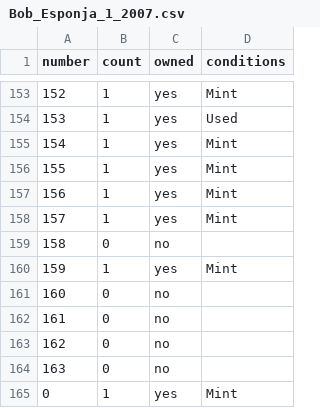
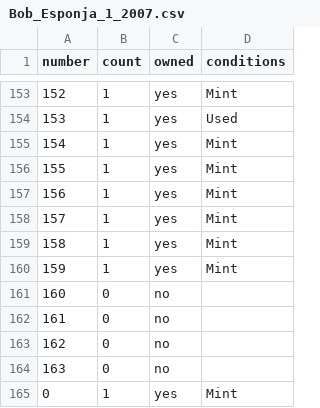
Before and after one commit to AlexRivas502/tazos-tracker, a CSV file: collections/Bob_Esponja_1_2007.csv, drawn as a sheet; only a part is shown, gaps mark what is left out.

Commit message:
Added a bunch of collections

```diff
--- a/collections/Bob_Esponja_1_2007.csv
+++ b/collections/Bob_Esponja_1_2007.csv
@@ -158,3 +158,3 @@ number,count,owned,conditions
 157,1,yes,Mint
-158,0,no,
+158,1,yes,Mint
 159,1,yes,Mint
```
Also changed, not shown: 21 other files.
